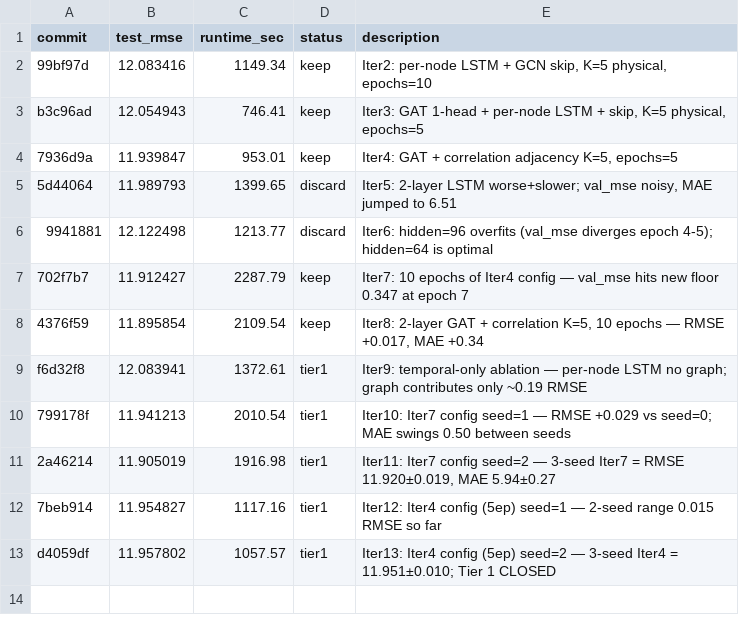
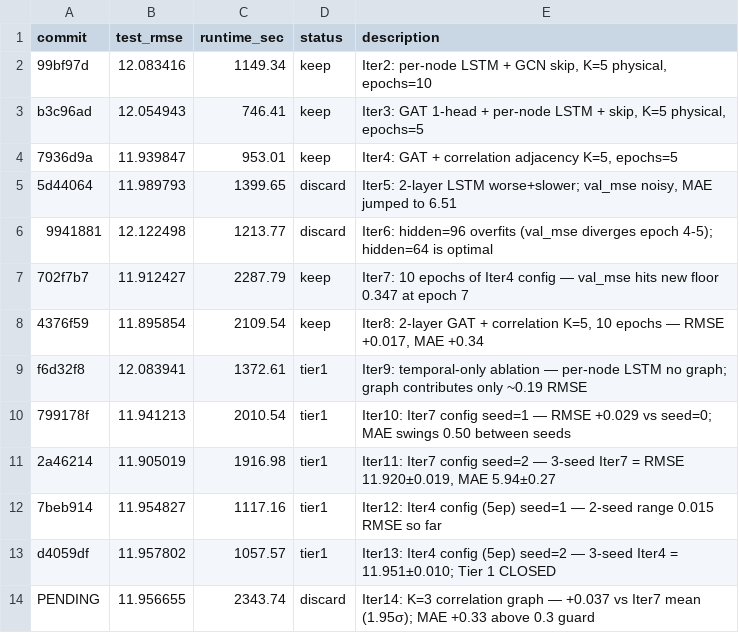
Before and after one commit to daigpaig/la-traffic-forecasting, a TSV file: experiments/spatio_temporal/results.tsv, drawn as a sheet.

```diff
--- a/experiments/spatio_temporal/results.tsv
+++ b/experiments/spatio_temporal/results.tsv
@@ -13 +13,2 @@ f6d32f8	12.083941	1372.61	tier1	Iter9: temporal-only ablation — per-node LSTM
 d4059df	11.957802	1057.57	tier1	Iter13: Iter4 config (5ep) seed=2 — 3-seed Iter4 = 11.951±0.010; Tier 1 CLOSED
+PENDING	11.956655	2343.74	discard	Iter14: K=3 correlation graph — +0.037 vs Iter7 mean (1.95σ); MAE +0.33 above 0.3 guard
```
Also changed, not shown: 1 other file.
